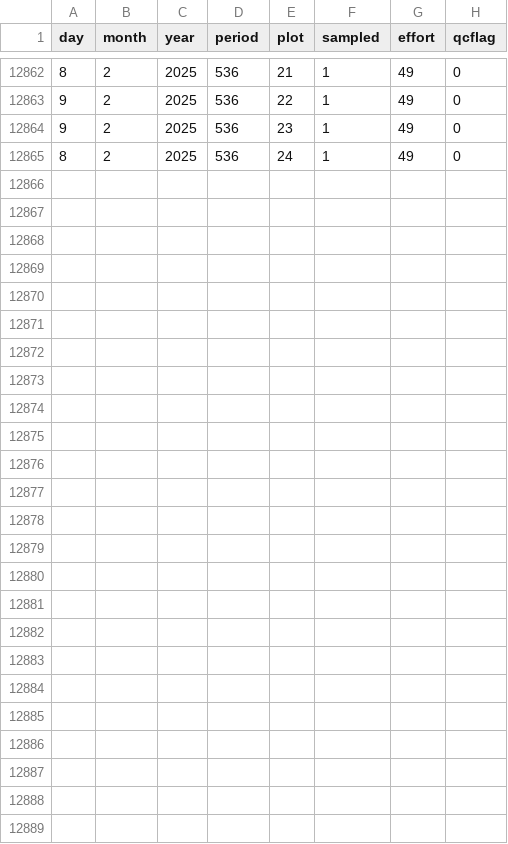
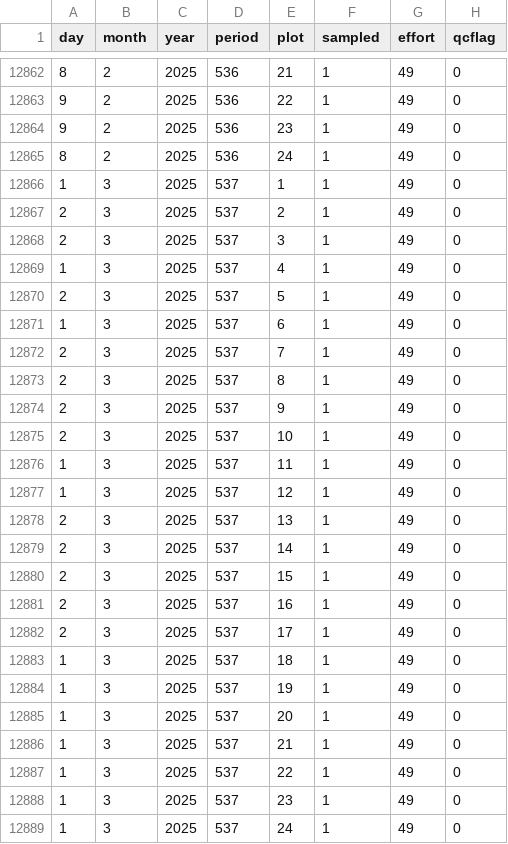
Before and after one commit to weecology/PortalData, a CSV file: Rodents/Portal_rodent_trapping.csv, drawn as a sheet; only a part is shown, gaps mark what is left out.

```diff
--- a/Rodents/Portal_rodent_trapping.csv
+++ b/Rodents/Portal_rodent_trapping.csv
@@ -12865 +12865,25 @@ day,month,year,period,plot,sampled,effort,qcflag
 8,2,2025,536,24,1,49,0
+1,3,2025,537,1,1,49,0
+2,3,2025,537,2,1,49,0
+2,3,2025,537,3,1,49,0
+1,3,2025,537,4,1,49,0
+2,3,2025,537,5,1,49,0
+1,3,2025,537,6,1,49,0
+2,3,2025,537,7,1,49,0
+2,3,2025,537,8,1,49,0
+2,3,2025,537,9,1,49,0
+2,3,2025,537,10,1,49,0
+1,3,2025,537,11,1,49,0
+1,3,2025,537,12,1,49,0
+2,3,2025,537,13,1,49,0
+2,3,2025,537,14,1,49,0
+2,3,2025,537,15,1,49,0
+2,3,2025,537,16,1,49,0
+2,3,2025,537,17,1,49,0
+1,3,2025,537,18,1,49,0
+1,3,2025,537,19,1,49,0
+1,3,2025,537,20,1,49,0
+1,3,2025,537,21,1,49,0
+1,3,2025,537,22,1,49,0
+1,3,2025,537,23,1,49,0
+1,3,2025,537,24,1,49,0
```
Also changed, not shown: NDVI/ndvi.csv, Rodents/moon_dates.csv, 2 other files.
